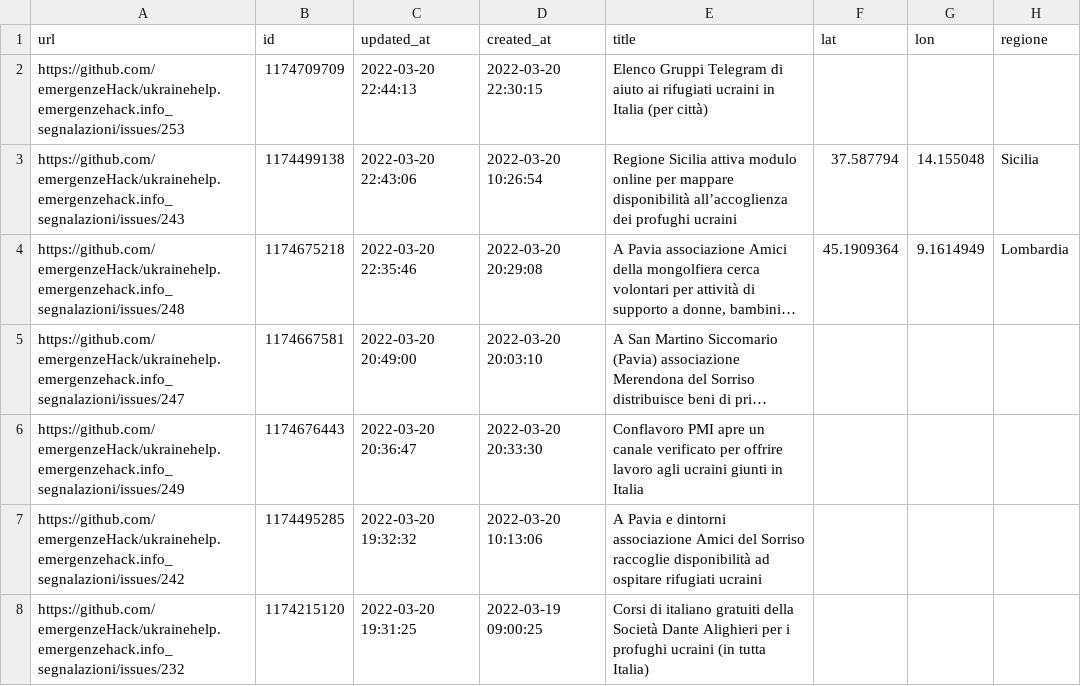
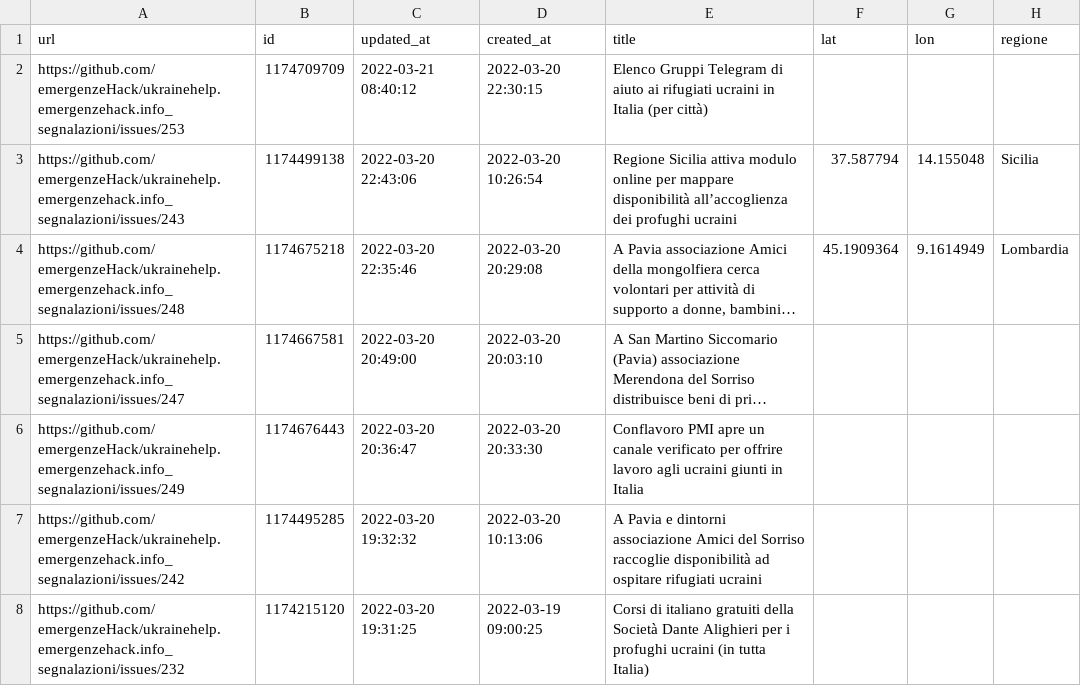
Before and after one commit to emergenzeHack/europehelp.info_segnalazioni, a CSV file: issues.csv, drawn as a sheet; only a part is shown; long unchanged cells end in …; the diff names each change by its address in the sheet, - before the commit and + after, or states it on an @@ line.

```diff
--- a/issues.csv
+++ b/issues.csv
-C2 (updated_at): 2022-03-20 22:44:13
+C2 (updated_at): 2022-03-21 08:40:12
```
Also changed, not shown: 4 other files.
